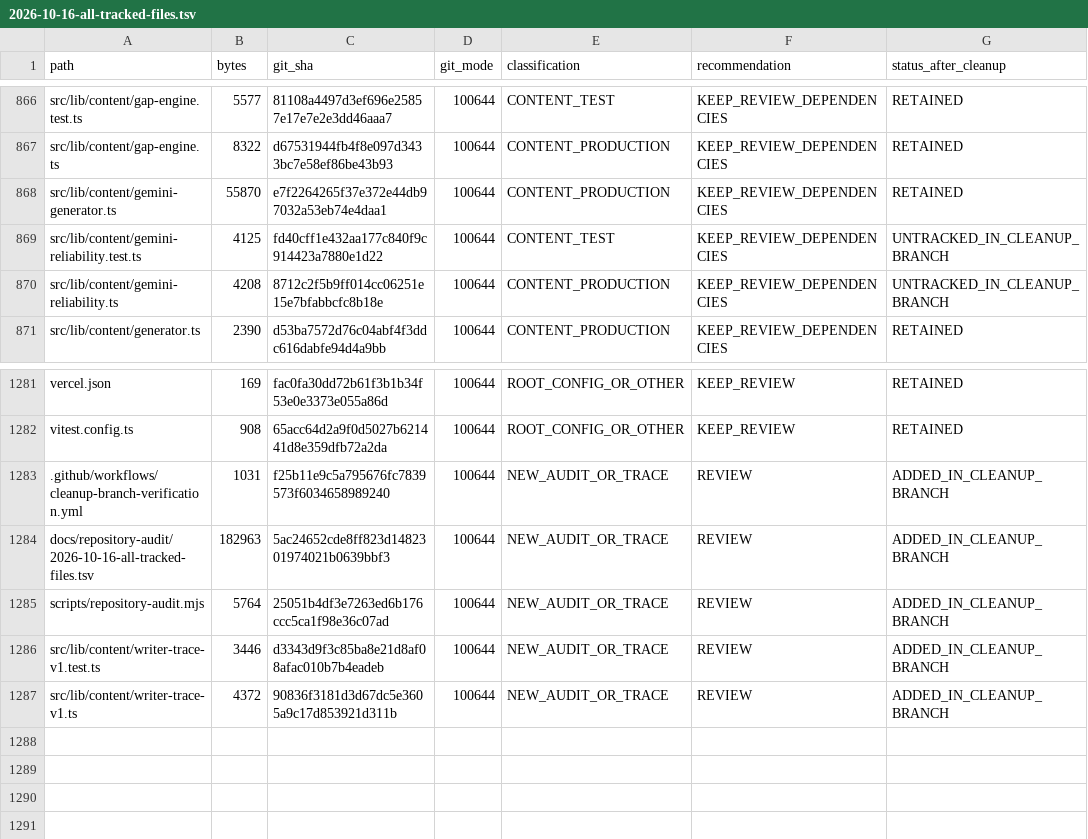
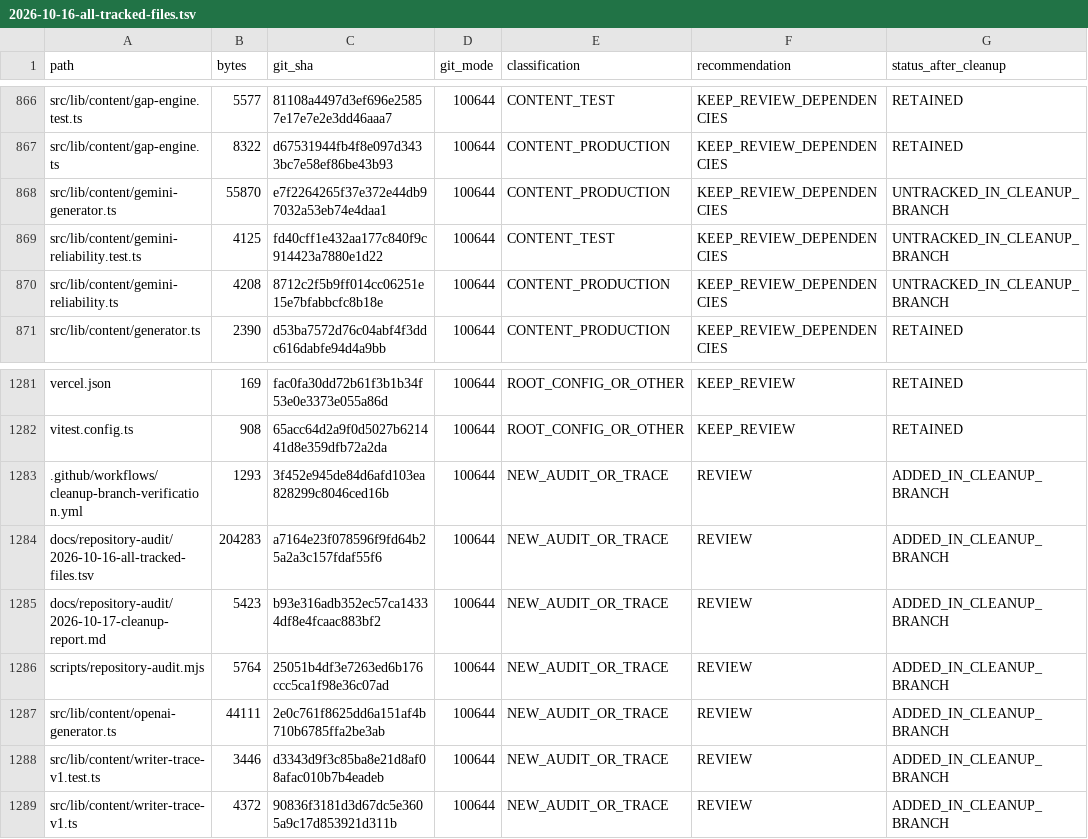
Before and after one commit to averon-max/growth-os-, a TSV file: docs/repository-audit/2026-10-16-all-tracked-files.tsv, drawn as a sheet; only a part is shown, gaps mark what is left out.

Commit message:
fix(trace): distinguish HTTP errors; refresh per-file cleanup report after OpenAI rename

```diff
--- a/docs/repository-audit/2026-10-16-all-tracked-files.tsv
+++ b/docs/repository-audit/2026-10-16-all-tracked-files.tsv
@@ -867,3 +867,3 @@ src/lib/content/gap-engine.test.ts	5577	81108a4497d3ef696e25857e17e7e2e3dd46aaa7
 src/lib/content/gap-engine.ts	8322	d67531944fb4f8e097d3433bc7e58ef86be43b93	100644	CONTENT_PRODUCTION	KEEP_REVIEW_DEPENDENCIES	RETAINED
-src/lib/content/gemini-generator.ts	55870	e7f2264265f37e372e44db97032a53eb74e4daa1	100644	CONTENT_PRODUCTION	KEEP_REVIEW_DEPENDENCIES	RETAINED
+src/lib/content/gemini-generator.ts	55870	e7f2264265f37e372e44db97032a53eb74e4daa1	100644	CONTENT_PRODUCTION	KEEP_REVIEW_DEPENDENCIES	UNTRACKED_IN_CLEANUP_BRANCH
 src/lib/content/gemini-reliability.test.ts	4125	fd40cff1e432aa177c840f9c914423a7880e1d22	100644	CONTENT_TEST	KEEP_REVIEW_DEPENDENCIES	UNTRACKED_IN_CLEANUP_BRANCH
@@ -1282,5 +1282,7 @@ vercel.json	169	fac0fa30dd72b61f3b1b34f53e0e3373e055a86d	100644	ROOT_CONFIG_OR_O
 vitest.config.ts	908	65acc64d2a9f0d5027b621441d8e359dfb72a2da	100644	ROOT_CONFIG_OR_OTHER	KEEP_REVIEW	RETAINED
-.github/workflows/cleanup-branch-verification.yml	1031	f25b11e9c5a795676fc7839573f6034658989240	100644	NEW_AUDIT_OR_TRACE	REVIEW	ADDED_IN_CLEANUP_BRANCH
-docs/repository-audit/2026-10-16-all-tracked-files.tsv	182963	5ac24652cde8ff823d1482301974021b0639bbf3	100644	NEW_AUDIT_OR_TRACE	REVIEW	ADDED_IN_CLEANUP_BRANCH
+.github/workflows/cleanup-branch-verification.yml	1293	3f452e945de84d6afd103ea828299c8046ced16b	100644	NEW_AUDIT_OR_TRACE	REVIEW	ADDED_IN_CLEANUP_BRANCH
+docs/repository-audit/2026-10-16-all-tracked-files.tsv	204283	a7164e23f078596f9fd64b25a2a3c157fdaf55f6	100644	NEW_AUDIT_OR_TRACE	REVIEW	ADDED_IN_CLEANUP_BRANCH
+docs/repository-audit/2026-10-17-cleanup-report.md	5423	b93e316adb352ec57ca14334df8e4fcaac883bf2	100644	NEW_AUDIT_OR_TRACE	REVIEW	ADDED_IN_CLEANUP_BRANCH
 scripts/repository-audit.mjs	5764	25051b4df3e7263ed6b176ccc5ca1f98e36c07ad	100644	NEW_AUDIT_OR_TRACE	REVIEW	ADDED_IN_CLEANUP_BRANCH
+src/lib/content/openai-generator.ts	44111	2e0c761f8625dd6a151af4b710b6785ffa2be3ab	100644	NEW_AUDIT_OR_TRACE	REVIEW	ADDED_IN_CLEANUP_BRANCH
 src/lib/content/writer-trace-v1.test.ts	3446	d3343d9f3c85ba8e21d8af08afac010b7b4eadeb	100644	NEW_AUDIT_OR_TRACE	REVIEW	ADDED_IN_CLEANUP_BRANCH
```
Also changed, not shown: 3 other files.
